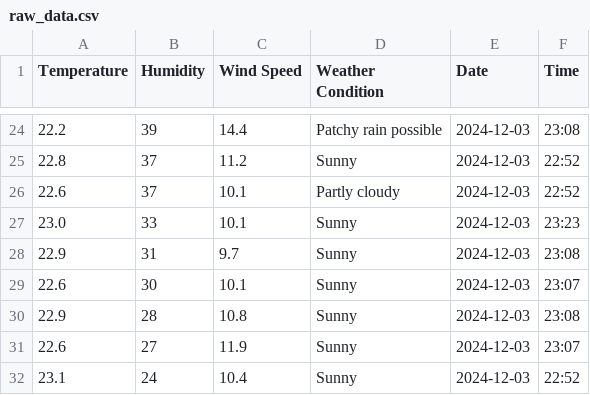
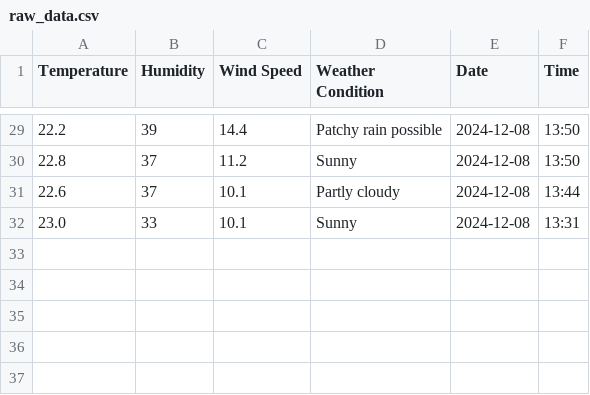
Before and after one commit to abdullah-daniyal/MLOps-Weather-Pipeline, a CSV file: data/raw_data.csv, drawn as a sheet; only a part is shown, gaps mark what is left out; the diff covers the shown part only.

```diff
--- a/data/raw_data.csv
+++ b/data/raw_data.csv
@@ -24,9 +29,4 @@ Temperature,Humidity,Wind Speed,Weather Condition,Date,Time
-22.2,39,14.4,Patchy rain possible,2024-12-03,23:08
-22.8,37,11.2,Sunny,2024-12-03,22:52
-22.6,37,10.1,Partly cloudy,2024-12-03,22:52
-23.0,33,10.1,Sunny,2024-12-03,23:23
-22.9,31,9.7,Sunny,2024-12-03,23:08
-22.6,30,10.1,Sunny,2024-12-03,23:07
-22.9,28,10.8,Sunny,2024-12-03,23:08
-22.6,27,11.9,Sunny,2024-12-03,23:07
-23.1,24,10.4,Sunny,2024-12-03,22:52
+22.2,39,14.4,Patchy rain possible,2024-12-08,13:50
+22.8,37,11.2,Sunny,2024-12-08,13:50
+22.6,37,10.1,Partly cloudy,2024-12-08,13:44
+23.0,33,10.1,Sunny,2024-12-08,13:31
```
Also changed, not shown: 6 added rows, 1 removed row and 42 edited cells elsewhere in this file, 7 other files.
